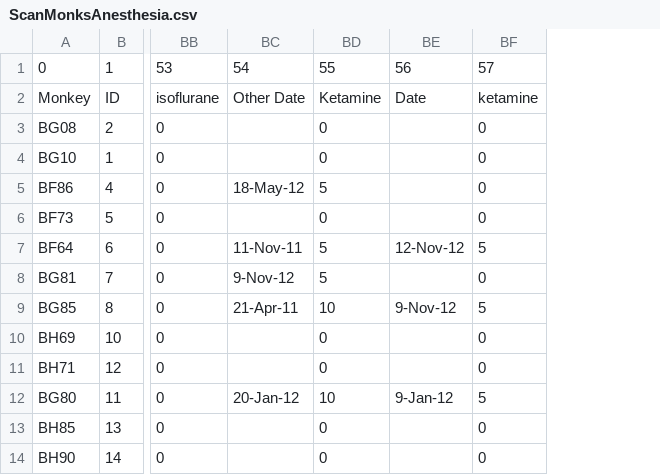
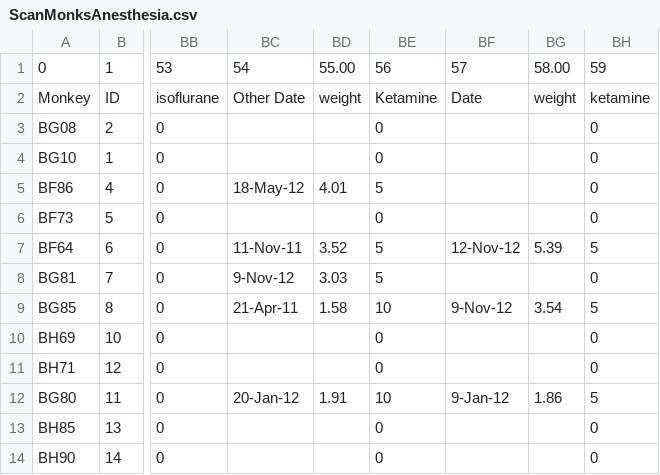
Before and after one commit to Jeffrey-Young/ParseAnesthesiaData, a CSV file: data/ScanMonksAnesthesia.csv, drawn as a sheet; only a part is shown, gaps mark what is left out; addresses are those after the commit; the diff names each change by its address in the sheet, - before the commit and + after, or states it on an @@ line.

Commit message:
added linear interpolation of weights

```diff
--- a/data/ScanMonksAnesthesia.csv
+++ b/data/ScanMonksAnesthesia.csv
+column BD, rows 1-12: 55.00 | weight |  |  | 4.01 |  | 3.52 | 3.03 | 1.58 |  |  | 1.91
+column BG, rows 1-12: 58.00 | weight |  |  |  |  | 5.39 |  | 3.54 |  |  | 1.86
-BE1: 55
+BE1: 56
-BF1: 56
+BF1: 57
-BH1: 57
+BH1: 59
```
Also changed, not shown: 4 other files.
